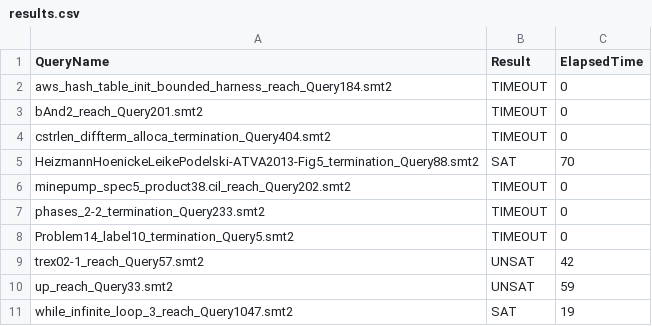
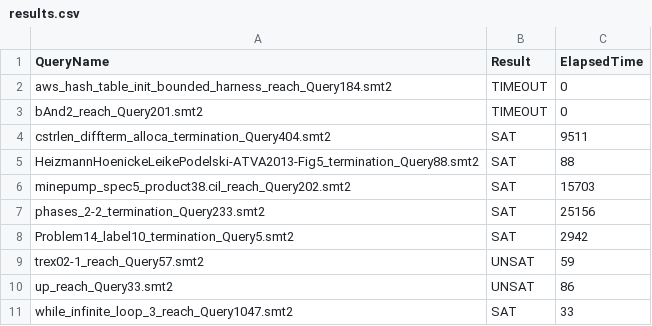
Before and after one commit to danexistsmaybe/pre-interview, a CSV file: results.csv, drawn as a sheet.

```diff
--- a/results.csv
+++ b/results.csv
@@ -3,9 +3,9 @@ aws_hash_table_init_bounded_harness_reach_Query184.smt2,TIMEOUT,0
 bAnd2_reach_Query201.smt2,TIMEOUT,0
-cstrlen_diffterm_alloca_termination_Query404.smt2,TIMEOUT,0
-HeizmannHoenickeLeikePodelski-ATVA2013-Fig5_termination_Query88.smt2,SAT,70
-minepump_spec5_product38.cil_reach_Query202.smt2,TIMEOUT,0
-phases_2-2_termination_Query233.smt2,TIMEOUT,0
-Problem14_label10_termination_Query5.smt2,TIMEOUT,0
-trex02-1_reach_Query57.smt2,UNSAT,42
-up_reach_Query33.smt2,UNSAT,59
-while_infinite_loop_3_reach_Query1047.smt2,SAT,19
+cstrlen_diffterm_alloca_termination_Query404.smt2,SAT,9511
+HeizmannHoenickeLeikePodelski-ATVA2013-Fig5_termination_Query88.smt2,SAT,88
+minepump_spec5_product38.cil_reach_Query202.smt2,SAT,15703
+phases_2-2_termination_Query233.smt2,SAT,25156
+Problem14_label10_termination_Query5.smt2,SAT,2942
+trex02-1_reach_Query57.smt2,UNSAT,59
+up_reach_Query33.smt2,UNSAT,86
+while_infinite_loop_3_reach_Query1047.smt2,SAT,33
```
Also changed, not shown: 2 other files.
